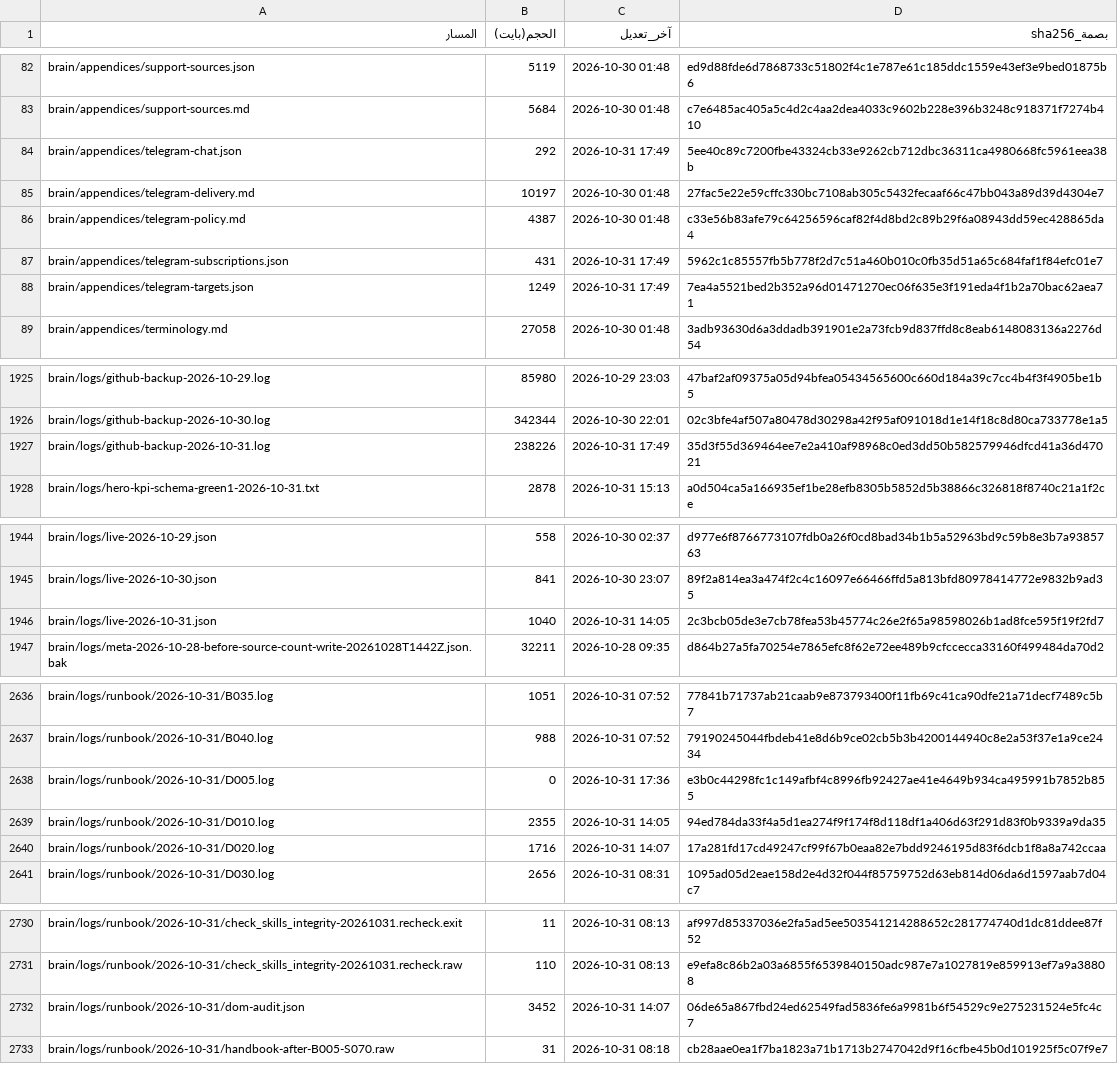
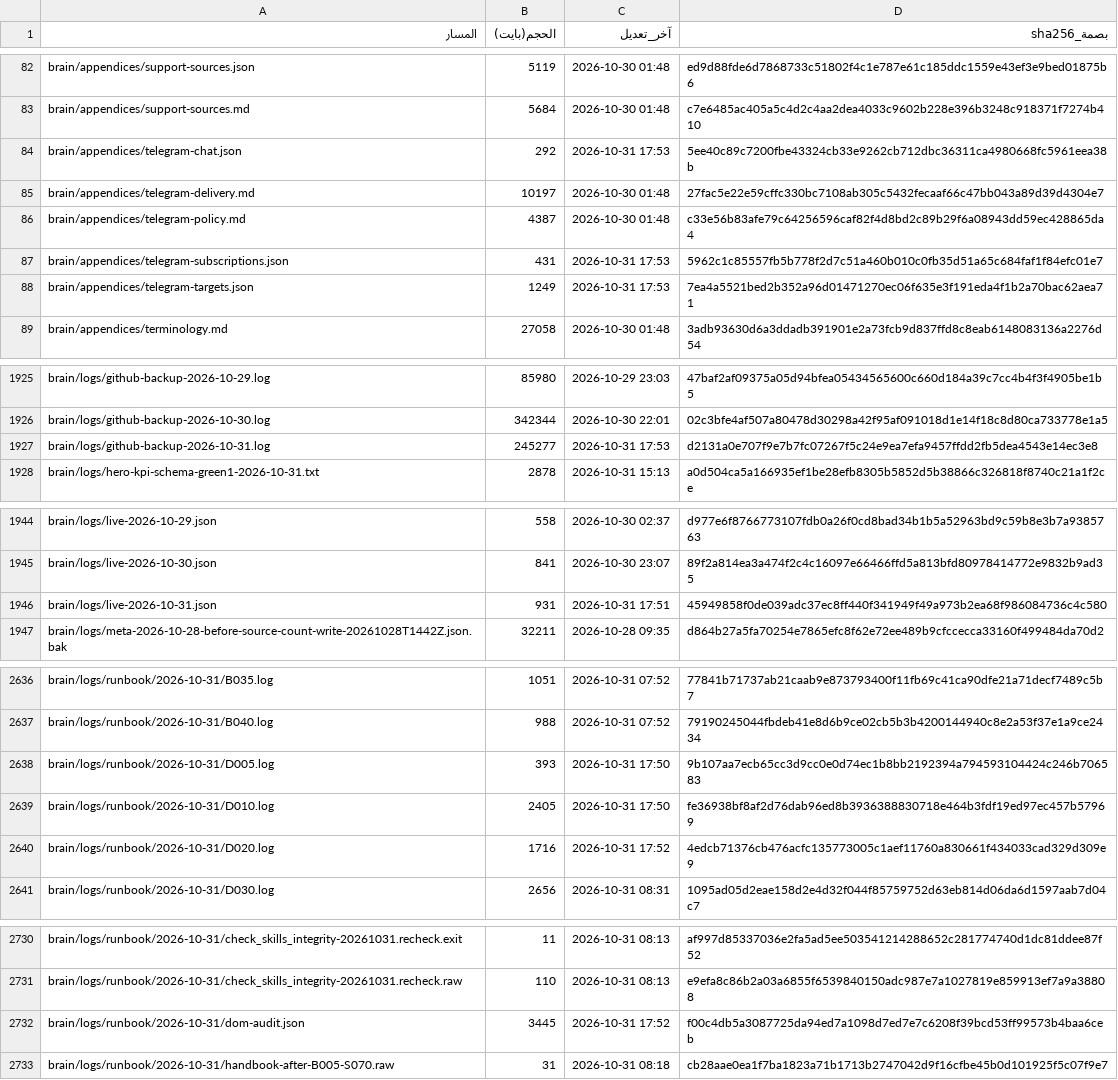
Before and after one commit to fahadaldoseri/mda-marine-system, a TSV file: docs/فهرس-الملفات.tsv, drawn as a sheet; only a part is shown, gaps mark what is left out; the diff covers the shown part only.

```diff
--- a/docs/فهرس-الملفات.tsv
+++ b/docs/فهرس-الملفات.tsv
@@ -83,7 +83,7 @@ brain/appendices/support-sources.json	5119	2026-10-30 01:48	ed9d88fde6d7868733c5
 brain/appendices/support-sources.md	5684	2026-10-30 01:48	c7e6485ac405a5c4d2c4aa2dea4033c9602b228e396b3248c918371f7274b410
-brain/appendices/telegram-chat.json	292	2026-10-31 17:49	5ee40c89c7200fbe43324cb33e9262cb712dbc36311ca4980668fc5961eea38b
+brain/appendices/telegram-chat.json	292	2026-10-31 17:53	5ee40c89c7200fbe43324cb33e9262cb712dbc36311ca4980668fc5961eea38b
 brain/appendices/telegram-delivery.md	10197	2026-10-30 01:48	27fac5e22e59cffc330bc7108ab305c5432fecaaf66c47bb043a89d39d4304e7
 brain/appendices/telegram-policy.md	4387	2026-10-30 01:48	c33e56b83afe79c64256596caf82f4d8bd2c89b29f6a08943dd59ec428865da4
-brain/appendices/telegram-subscriptions.json	431	2026-10-31 17:49	5962c1c85557fb5b778f2d7c51a460b010c0fb35d51a65c684faf1f84efc01e7
-brain/appendices/telegram-targets.json	1249	2026-10-31 17:49	7ea4a5521bed2b352a96d01471270ec06f635e3f191eda4f1b2a70bac62aea71
+brain/appendices/telegram-subscriptions.json	431	2026-10-31 17:53	5962c1c85557fb5b778f2d7c51a460b010c0fb35d51a65c684faf1f84efc01e7
+brain/appendices/telegram-targets.json	1249	2026-10-31 17:53	7ea4a5521bed2b352a96d01471270ec06f635e3f191eda4f1b2a70bac62aea71
 brain/appendices/terminology.md	27058	2026-10-30 01:48	3adb93630d6a3ddadb391901e2a73fcb9d837ffd8c8eab6148083136a2276d54
@@ -1926,3 +1926,3 @@ brain/logs/github-backup-2026-10-29.log	85980	2026-10-29 23:03	47baf2af09375a05d
 brain/logs/github-backup-2026-10-30.log	342344	2026-10-30 22:01	02c3bfe4af507a80478d30298a42f95af091018d1e14f18c8d80ca733778e1a5
-brain/logs/github-backup-2026-10-31.log	238226	2026-10-31 17:49	35d3f55d369464ee7e2a410af98968c0ed3dd50b582579946dfcd41a36d47021
+brain/logs/github-backup-2026-10-31.log	245277	2026-10-31 17:53	d2131a0e707f9e7b7fc07267f5c24e9ea7efa9457ffdd2fb5dea4543e14ec3e8
 brain/logs/hero-kpi-schema-green1-2026-10-31.txt	2878	2026-10-31 15:13	a0d504ca5a166935ef1be28efb8305b5852d5b38866c326818f8740c21a1f2ce
@@ -1945,3 +1945,3 @@ brain/logs/live-2026-10-29.json	558	2026-10-30 02:37	d977e6f8766773107fdb0a26f0c
 brain/logs/live-2026-10-30.json	841	2026-10-30 23:07	89f2a814ea3a474f2c4c16097e66466ffd5a813bfd80978414772e9832b9ad35
-brain/logs/live-2026-10-31.json	1040	2026-10-31 14:05	2c3bcb05de3e7cb78fea53b45774c26e2f65a98598026b1ad8fce595f19f2fd7
+brain/logs/live-2026-10-31.json	931	2026-10-31 17:51	45949858f0de039adc37ec8ff440f341949f49a973b2ea68f986084736c4c580
 brain/logs/meta-2026-10-28-before-source-count-write-20261028T1442Z.json.bak	32211	2026-10-28 09:35	d864b27a5fa70254e7865efc8f62e72ee489b9cfccecca33160f499484da70d2
@@ -2637,5 +2637,5 @@ brain/logs/runbook/2026-10-31/B035.log	1051	2026-10-31 07:52	77841b71737ab21caab
 brain/logs/runbook/2026-10-31/B040.log	988	2026-10-31 07:52	79190245044fbdeb41e8d6b9ce02cb5b3b4200144940c8e2a53f37e1a9ce2434
-brain/logs/runbook/2026-10-31/D005.log	0	2026-10-31 17:36	e3b0c44298fc1c149afbf4c8996fb92427ae41e4649b934ca495991b7852b855
-brain/logs/runbook/2026-10-31/D010.log	2355	2026-10-31 14:05	94ed784da33f4a5d1ea274f9f174f8d118df1a406d63f291d83f0b9339a9da35
-brain/logs/runbook/2026-10-31/D020.log	1716	2026-10-31 14:07	17a281fd17cd49247cf99f67b0eaa82e7bdd9246195d83f6dcb1f8a8a742ccaa
+brain/logs/runbook/2026-10-31/D005.log	393	2026-10-31 17:50	9b107aa7ecb65cc3d9cc0e0d74ec1b8bb2192394a794593104424c246b706583
+brain/logs/runbook/2026-10-31/D010.log	2405	2026-10-31 17:50	fe36938bf8af2d76dab96ed8b3936388830718e464b3fdf19ed97ec457b57969
+brain/logs/runbook/2026-10-31/D020.log	1716	2026-10-31 17:52	4edcb71376cb476acfc135773005c1aef11760a830661f434033cad329d309e9
 brain/logs/runbook/2026-10-31/D030.log	2656	2026-10-31 08:31	1095ad05d2eae158d2e4d32f044f85759752d63eb814d06da6d1597aab7d04c7
@@ -2731,3 +2731,3 @@ brain/logs/runbook/2026-10-31/check_skills_integrity-20261031.recheck.exit	11	20
 brain/logs/runbook/2026-10-31/check_skills_integrity-20261031.recheck.raw	110	2026-10-31 08:13	e9efa8c86b2a03a6855f6539840150adc987e7a1027819e859913ef7a9a38808
-brain/logs/runbook/2026-10-31/dom-audit.json	3452	2026-10-31 14:07	06de65a867fbd24ed62549fad5836fe6a9981b6f54529c9e275231524e5fc4c7
+brain/logs/runbook/2026-10-31/dom-audit.json	3445	2026-10-31 17:52	f00c4db5a3087725da94ed7a1098d7ed7e7c6208f39bcd53ff99573b4baa6ceb
 brain/logs/runbook/2026-10-31/handbook-after-B005-S070.raw	31	2026-10-31 08:18	cb28aae0ea1f7ba1823a71b1713b2747042d9f16cfbe45b0d101925f5c07f9e7
```
Also changed, not shown: 11 edited cells elsewhere in this file, 9 other files.
